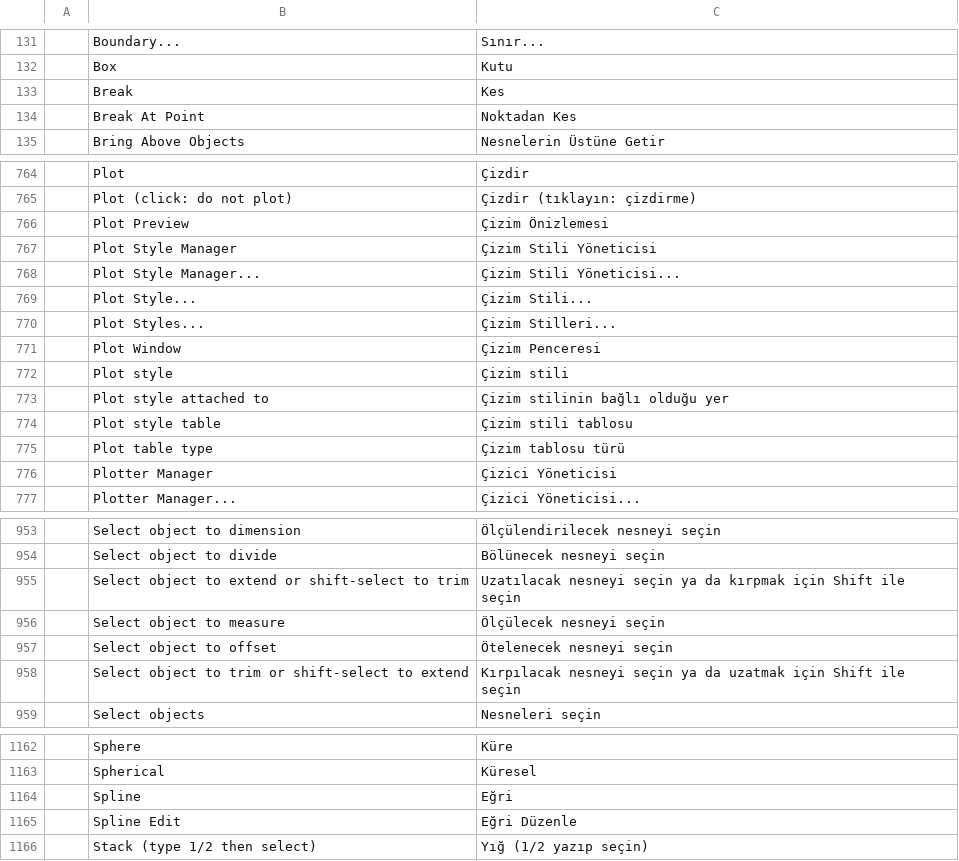
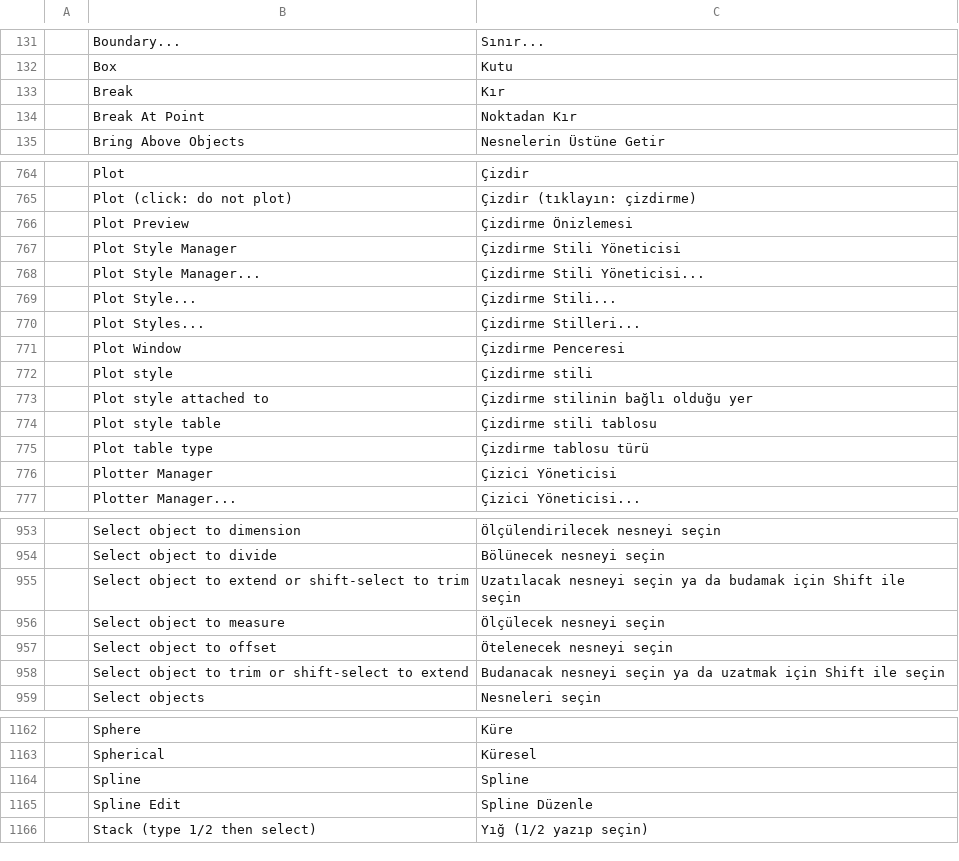
Before and after one commit to AICodeForgedev/cadaddy, a TSV file: crates/ui-egui/src/i18n/tr.tsv, drawn as a sheet; only a part is shown, gaps mark what is left out; the diff covers the shown part only.

```diff
--- a/crates/ui-egui/src/i18n/tr.tsv
+++ b/crates/ui-egui/src/i18n/tr.tsv
@@ -132,4 +132,4 @@
 	Box	Kutu
-	Break	Kes
-	Break At Point	Noktadan Kes
+	Break	Kır
+	Break At Point	Noktadan Kır
 	Bring Above Objects	Nesnelerin Üstüne Getir
@@ -765,12 +765,12 @@
 	Plot (click: do not plot)	Çizdir (tıklayın: çizdirme)
-	Plot Preview	Çizim Önizlemesi
-	Plot Style Manager	Çizim Stili Yöneticisi
-	Plot Style Manager...	Çizim Stili Yöneticisi...
-	Plot Style...	Çizim Stili...
-	Plot Styles...	Çizim Stilleri...
-	Plot Window	Çizim Penceresi
-	Plot style	Çizim stili
-	Plot style attached to	Çizim stilinin bağlı olduğu yer
-	Plot style table	Çizim stili tablosu
-	Plot table type	Çizim tablosu türü
+	Plot Preview	Çizdirme Önizlemesi
+	Plot Style Manager	Çizdirme Stili Yöneticisi
+	Plot Style Manager...	Çizdirme Stili Yöneticisi...
+	Plot Style...	Çizdirme Stili...
+	Plot Styles...	Çizdirme Stilleri...
+	Plot Window	Çizdirme Penceresi
+	Plot style	Çizdirme stili
+	Plot style attached to	Çizdirme stilinin bağlı olduğu yer
+	Plot style table	Çizdirme stili tablosu
+	Plot table type	Çizdirme tablosu türü
 	Plotter Manager	Çizici Yöneticisi
@@ -954,6 +954,6 @@
 	Select object to divide	Bölünecek nesneyi seçin
-	Select object to extend or shift-select to trim	Uzatılacak nesneyi seçin ya da kırpmak için Shift ile seçin
+	Select object to extend or shift-select to trim	Uzatılacak nesneyi seçin ya da budamak için Shift ile seçin
 	Select object to measure	Ölçülecek nesneyi seçin
 	Select object to offset	Ötelenecek nesneyi seçin
-	Select object to trim or shift-select to extend	Kırpılacak nesneyi seçin ya da uzatmak için Shift ile seçin
+	Select object to trim or shift-select to extend	Budanacak nesneyi seçin ya da uzatmak için Shift ile seçin
 	Select objects	Nesneleri seçin
@@ -1163,4 +1163,4 @@
 	Spherical	Küresel
-	Spline	Eğri
-	Spline Edit	Eğri Düzenle
+	Spline	Spline
+	Spline Edit	Spline Düzenle
 	Stack (type 1/2 then select)	Yığ (1/2 yazıp seçin)
```
Also changed, not shown: 16 edited cells elsewhere in this file, 1 other file.
